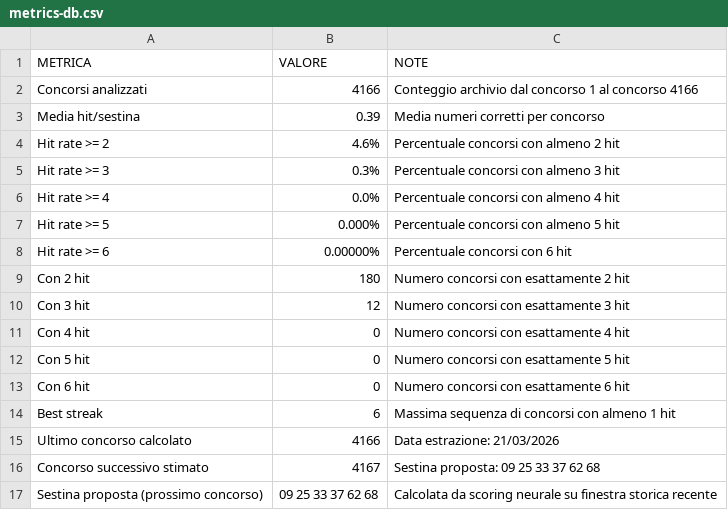
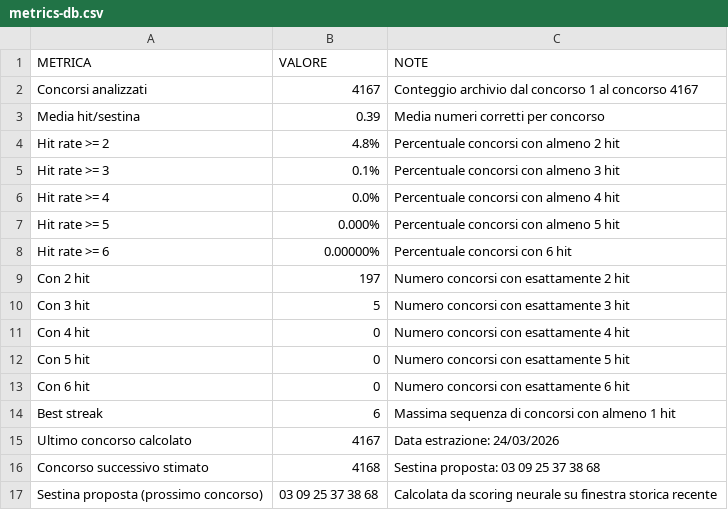
Before and after one commit to giga-labor/secc, a CSV file: pages/algoritmi/algs/super6NN/out/metrics-db.csv, drawn as a sheet.

```diff
--- a/pages/algoritmi/algs/super6NN/out/metrics-db.csv
+++ b/pages/algoritmi/algs/super6NN/out/metrics-db.csv
@@ -1,6 +1,6 @@
 METRICA,VALORE,NOTE
-Concorsi analizzati,4166,Conteggio archivio dal concorso 1 al concorso 4166
+Concorsi analizzati,4167,Conteggio archivio dal concorso 1 al concorso 4167
 Media hit/sestina,0.39,Media numeri corretti per concorso
-Hit rate >= 2,4.6%,Percentuale concorsi con almeno 2 hit
-Hit rate >= 3,0.3%,Percentuale concorsi con almeno 3 hit
+Hit rate >= 2,4.8%,Percentuale concorsi con almeno 2 hit
+Hit rate >= 3,0.1%,Percentuale concorsi con almeno 3 hit
 Hit rate >= 4,0.0%,Percentuale concorsi con almeno 4 hit
@@ -8,4 +8,4 @@ Hit rate >= 5,0.000%,Percentuale concorsi con almeno 5 hit
 Hit rate >= 6,0.00000%,Percentuale concorsi con 6 hit
-Con 2 hit,180,Numero concorsi con esattamente 2 hit
-Con 3 hit,12,Numero concorsi con esattamente 3 hit
+Con 2 hit,197,Numero concorsi con esattamente 2 hit
+Con 3 hit,5,Numero concorsi con esattamente 3 hit
 Con 4 hit,0,Numero concorsi con esattamente 4 hit
@@ -14,4 +14,4 @@ Con 6 hit,0,Numero concorsi con esattamente 6 hit
 Best streak,6,Massima sequenza di concorsi con almeno 1 hit
-Ultimo concorso calcolato,4166,Data estrazione: 21/03/2026
-Concorso successivo stimato,4167,Sestina proposta: 09 25 33 37 62 68
-Sestina proposta (prossimo concorso),09 25 33 37 62 68,Calcolata da scoring neurale su finestra storica recente
+Ultimo concorso calcolato,4167,Data estrazione: 24/03/2026
+Concorso successivo stimato,4168,Sestina proposta: 03 09 25 37 38 68
+Sestina proposta (prossimo concorso),03 09 25 37 38 68,Calcolata da scoring neurale su finestra storica recente
```
Also changed, not shown: pages/algoritmi/algs/super6NN/out/historical-db.csv, 1 other file.
